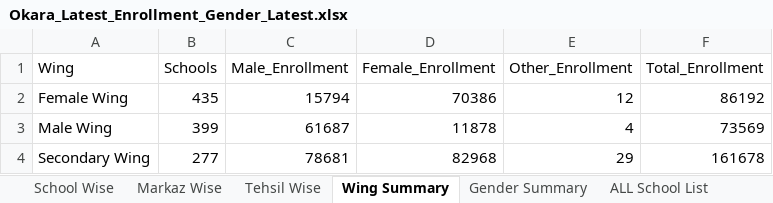
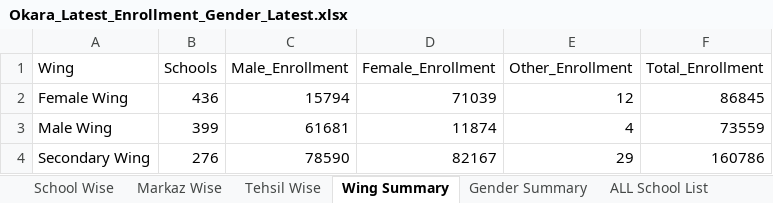
Before and after one commit to sajidaeo39/okara-enrollment-live, an Excel workbook: data/Okara_Latest_Enrollment_Gender_Latest.xlsx, sheet Wing Summary, drawn as a sheet; values as stored, in another font and other column widths than the file's, no borders; the diff names each change by its address in the sheet, - before the commit and + after, or states it on an @@ line.

```diff
--- a/data/Okara_Latest_Enrollment_Gender_Latest.xlsx (sheet Wing Summary)
+++ b/data/Okara_Latest_Enrollment_Gender_Latest.xlsx (sheet Wing Summary)
-B2 (Schools): 435
+B2 (Schools): 436
-D2 (Female_Enrollment): 70386
+D2 (Female_Enrollment): 71039
-F2 (Total_Enrollment): 86192
+F2 (Total_Enrollment): 86845
-C3 (Male_Enrollment): 61687
+C3 (Male_Enrollment): 61681
-D3 (Female_Enrollment): 11878
+D3 (Female_Enrollment): 11874
-F3 (Total_Enrollment): 73569
+F3 (Total_Enrollment): 73559
-B4 (Schools): 277
+B4 (Schools): 276
-C4 (Male_Enrollment): 78681
+C4 (Male_Enrollment): 78590
-D4 (Female_Enrollment): 82968
+D4 (Female_Enrollment): 82167
-F4 (Total_Enrollment): 161678
+F4 (Total_Enrollment): 160786
```
Also changed, not shown: sheet School Wise, sheet ALL School List, sheet Markaz Wise, sheet Tehsil Wise, sheet Gender Summary, 3 other files.
